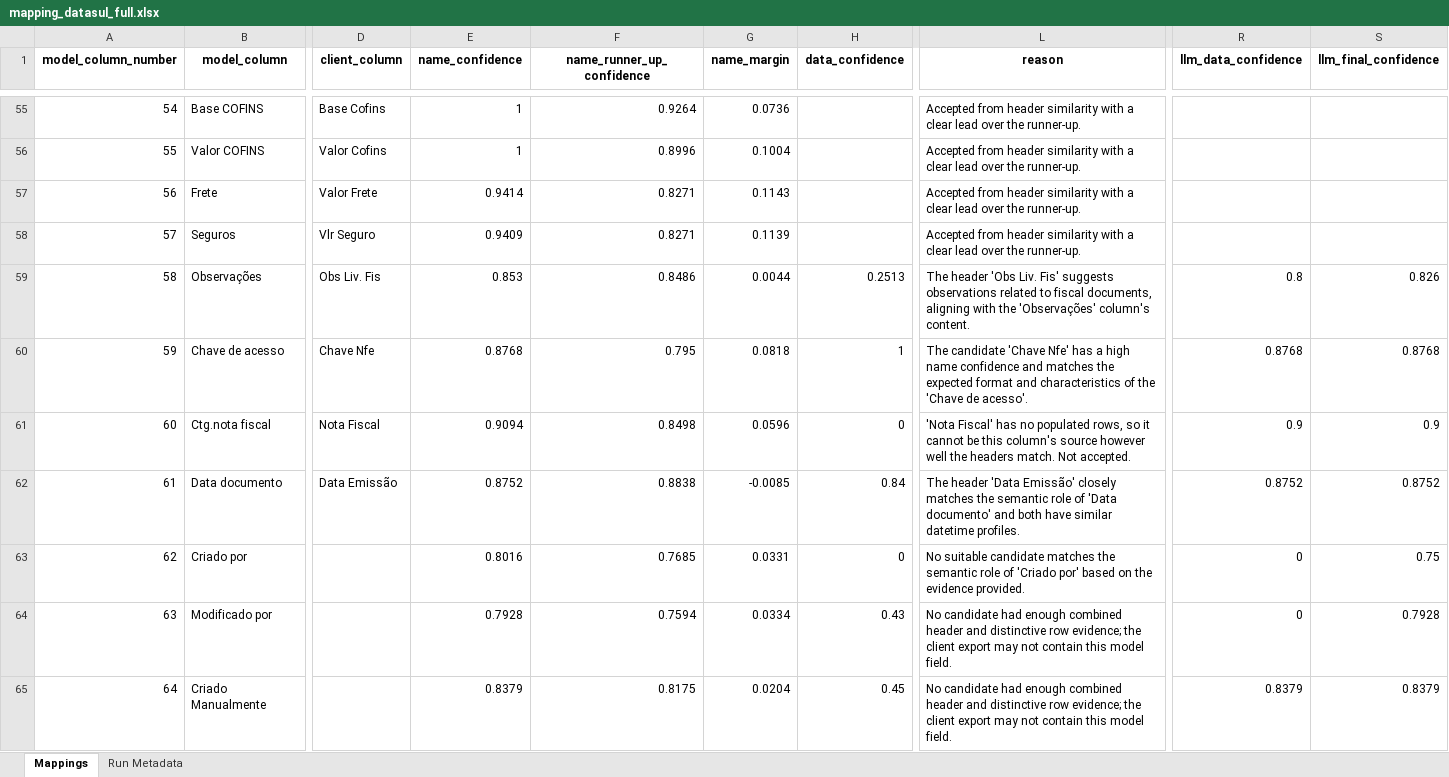
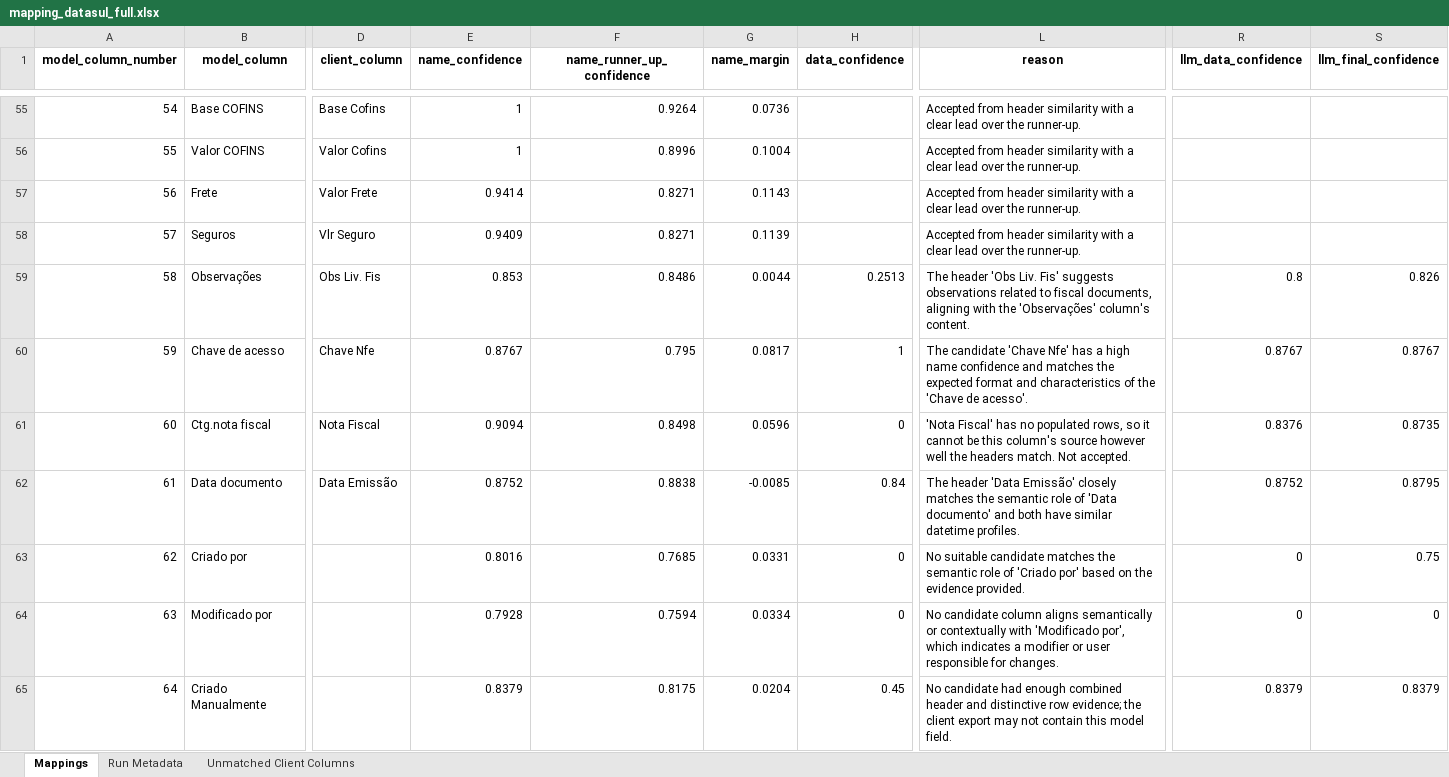
Before and after one commit to umeirelles/erp-fiscal-data, an Excel workbook: mapping_datasul_full.xlsx, sheet Mappings, drawn as a sheet; only a part is shown, gaps mark what is left out; values as stored, in another font and other column widths than the file's, no borders; the diff covers the shown part only; the diff names each change by its address in the sheet, - before the commit and + after, or states it on an @@ line.

```diff
--- a/mapping_datasul_full.xlsx (sheet Mappings)
+++ b/mapping_datasul_full.xlsx (sheet Mappings)
+sheet tab: Unmatched Client Columns
-E60 (name_confidence): 0.8768
+E60 (name_confidence): 0.8767
-G60 (name_margin): 0.0818
+G60 (name_margin): 0.0817
-R60 (llm_data_confidence): 0.8768
+R60 (llm_data_confidence): 0.8767
-S60 (llm_final_confidence): 0.8768
+S60 (llm_final_confidence): 0.8767
-R61 (llm_data_confidence): 0.9
+R61 (llm_data_confidence): 0.8376
-S61 (llm_final_confidence): 0.9
+S61 (llm_final_confidence): 0.8735
-S62 (llm_final_confidence): 0.8752
+S62 (llm_final_confidence): 0.8795
-H64 (data_confidence): 0.43
+H64 (data_confidence): 0
-L64 (reason): No candidate had enough combined header and distinctive row evidence; the client export may not contain this model field.
+L64 (reason): No candidate column aligns semantically or contextually with 'Modificado por', which indicates a modifier or user responsible for changes.
-S64 (llm_final_confidence): 0.7928
+S64 (llm_final_confidence): 0
```
Also changed, not shown: 555 edited cells elsewhere in this sheet, sheet Run Metadata, mapping_oracle_full.xlsx, mapping_sap_terumo_full.xlsx, 3 other files.
